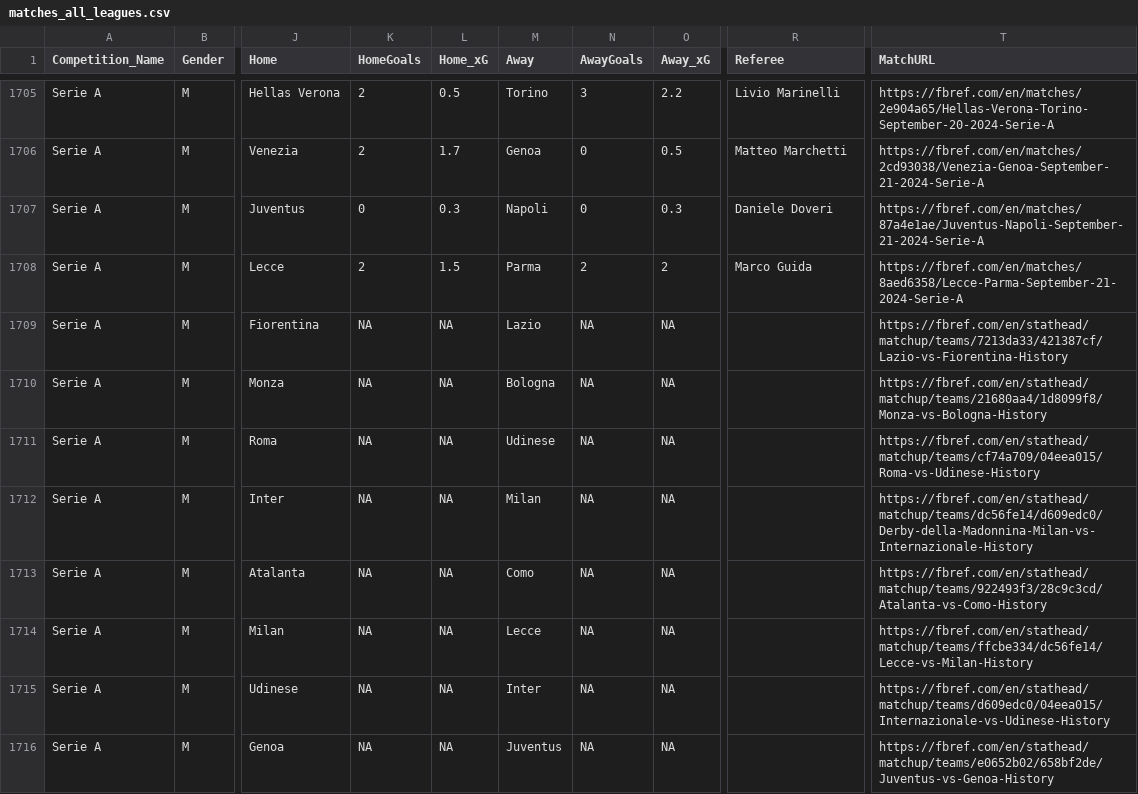
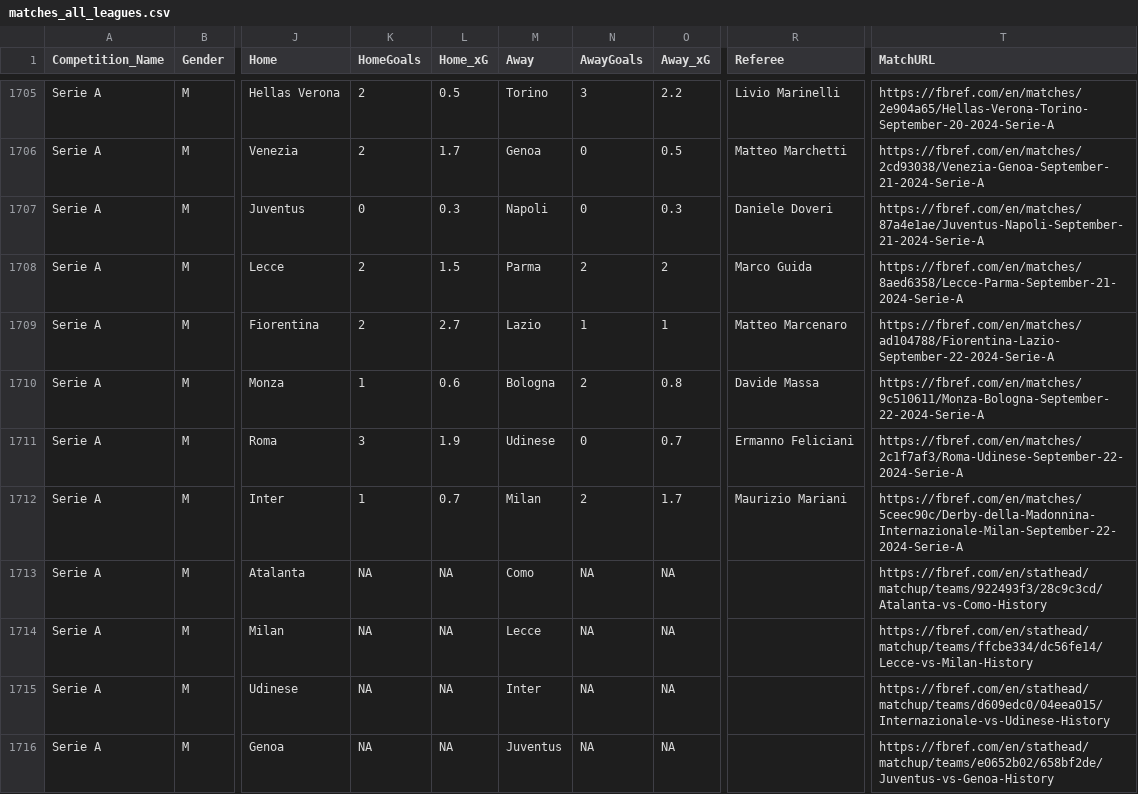
Before and after one commit to steodose/club-elo, a CSV file: matches_all_leagues.csv, drawn as a sheet; only a part is shown, gaps mark what is left out; the diff covers the shown part only; the diff names each change by its address in the sheet, - before the commit and + after, or states it on an @@ line.

```diff
--- a/matches_all_leagues.csv
+++ b/matches_all_leagues.csv
-K1709 (HomeGoals): NA
+K1709 (HomeGoals): 2
-L1709 (Home_xG): NA
+L1709 (Home_xG): 2.7
-N1709 (AwayGoals): NA
+N1709 (AwayGoals): 1
-O1709 (Away_xG): NA
+O1709 (Away_xG): 1
-R1709 (Referee): (empty)
+R1709 (Referee): Matteo Marcenaro
-T1709 (MatchURL): https://fbref.com/en/stathead/matchup/teams/7213da33/421387cf/Lazio-vs-Fiorentina-History
+T1709 (MatchURL): https://fbref.com/en/matches/ad104788/Fiorentina-Lazio-September-22-2024-Serie-A
-K1710 (HomeGoals): NA
+K1710 (HomeGoals): 1
-L1710 (Home_xG): NA
+L1710 (Home_xG): 0.6
-N1710 (AwayGoals): NA
+N1710 (AwayGoals): 2
-O1710 (Away_xG): NA
+O1710 (Away_xG): 0.8
-R1710 (Referee): (empty)
+R1710 (Referee): Davide Massa
-T1710 (MatchURL): https://fbref.com/en/stathead/matchup/teams/21680aa4/1d8099f8/Monza-vs-Bologna-History
+T1710 (MatchURL): https://fbref.com/en/matches/9c510611/Monza-Bologna-September-22-2024-Serie-A
-K1711 (HomeGoals): NA
+K1711 (HomeGoals): 3
-L1711 (Home_xG): NA
+L1711 (Home_xG): 1.9
-N1711 (AwayGoals): NA
+N1711 (AwayGoals): 0
-O1711 (Away_xG): NA
+O1711 (Away_xG): 0.7
-R1711 (Referee): (empty)
+R1711 (Referee): Ermanno Feliciani
-T1711 (MatchURL): https://fbref.com/en/stathead/matchup/teams/cf74a709/04eea015/Roma-vs-Udinese-History
+T1711 (MatchURL): https://fbref.com/en/matches/2c1f7af3/Roma-Udinese-September-22-2024-Serie-A
-K1712 (HomeGoals): NA
+K1712 (HomeGoals): 1
-L1712 (Home_xG): NA
+L1712 (Home_xG): 0.7
-N1712 (AwayGoals): NA
+N1712 (AwayGoals): 2
-O1712 (Away_xG): NA
+O1712 (Away_xG): 1.7
-R1712 (Referee): (empty)
+R1712 (Referee): Maurizio Mariani
-T1712 (MatchURL): https://fbref.com/en/stathead/matchup/teams/dc56fe14/d609edc0/Derby-della-Madonnina-Milan-vs-Internazionale-History
+T1712 (MatchURL): https://fbref.com/en/matches/5ceec90c/Derby-della-Madonnina-Internazionale-Milan-September-22-2024-Serie-A
```
Also changed, not shown: 94 edited cells elsewhere in this file.
